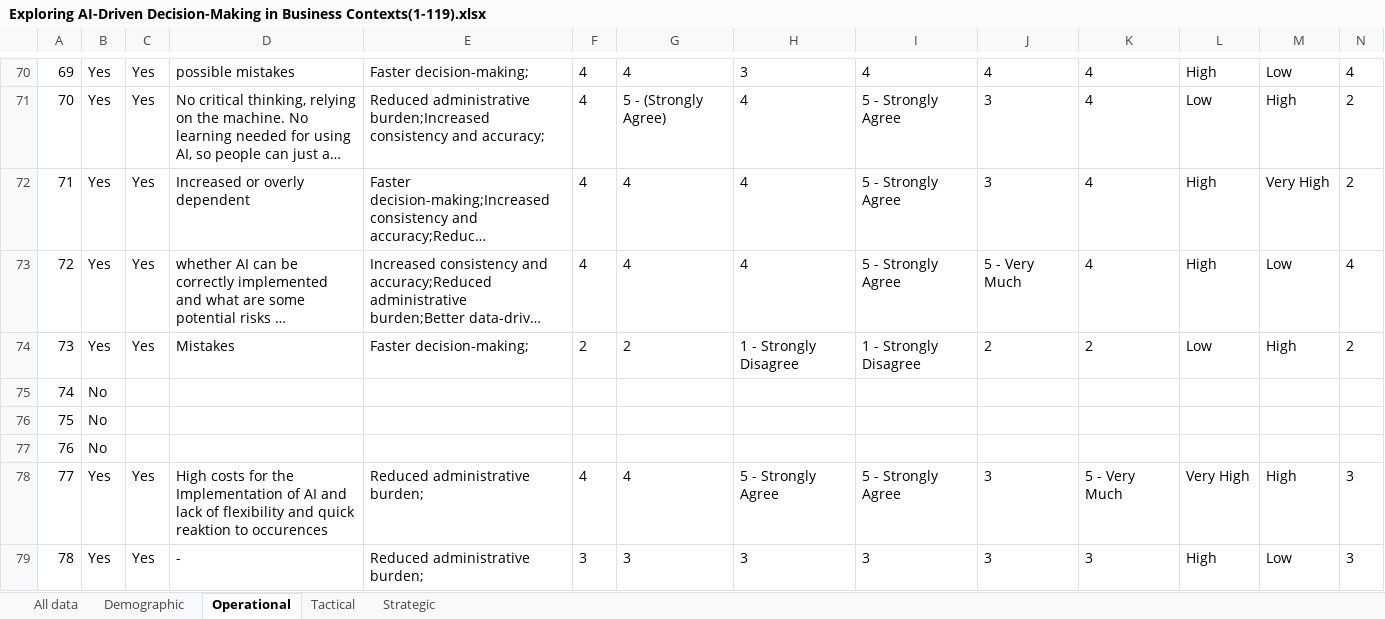
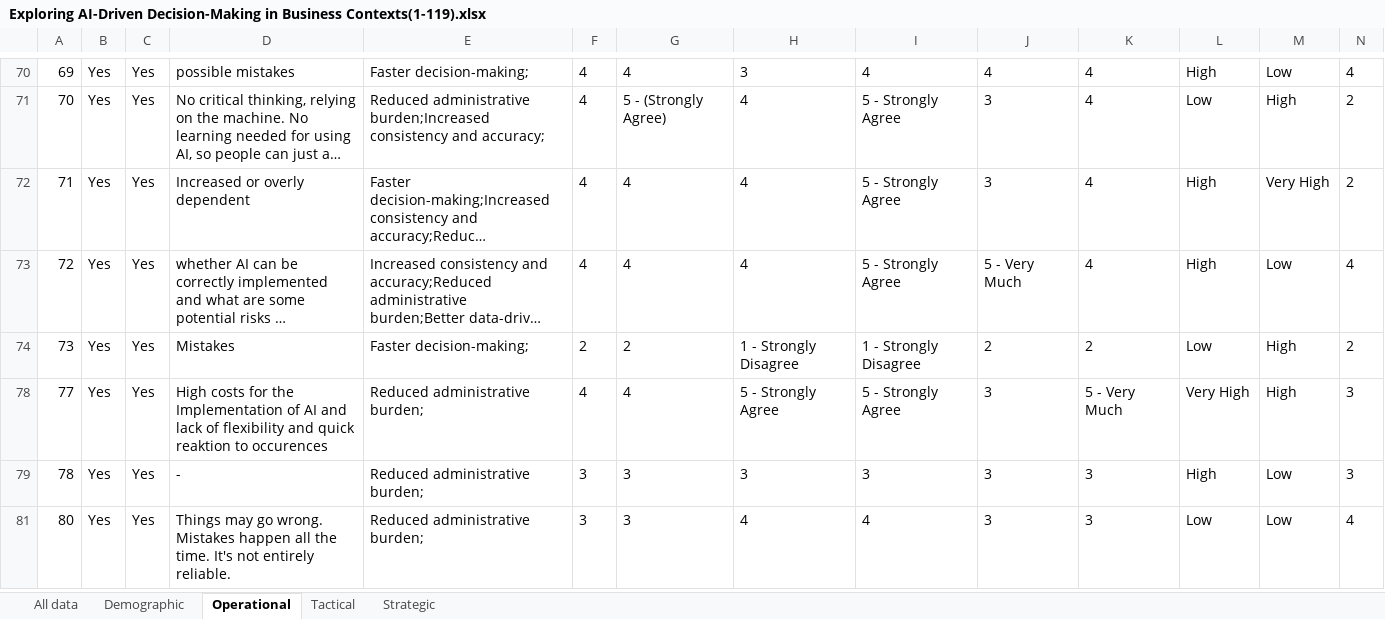
Before and after one commit to msousa202/Master-Theses, an Excel workbook: data/Exploring AI-Driven Decision-Making in Business Contexts(1-119).xlsx, sheet Operational, drawn as a sheet; only a part is shown, gaps mark what is left out; the shorter side is filled out with more unchanged rows; long unchanged cells end in …; values as stored, in another font and other column widths than the file's, no borders; rows hold the shown columns only; the diff covers the shown part only; the diff names each change by its address in the sheet, - before the commit and + after, or states it on an @@ line.

```diff
--- a/data/Exploring AI-Driven Decision-Making in Business Contexts(1-119).xlsx (sheet Operational)
+++ b/data/Exploring AI-Driven Decision-Making in Business Contexts(1-119).xlsx (sheet Operational)
@@ row 75 hidden: 74 | No @@
@@ row 76 hidden: 75 | No @@
@@ row 77 hidden: 76 | No @@
```
Also changed, not shown: 51 hidden or unhidden rows elsewhere in this sheet, sheet All data, sheet Tactical, sheet Strategic, data/Operational.xlsx, data/Tactical.xlsx, 24 other files.
